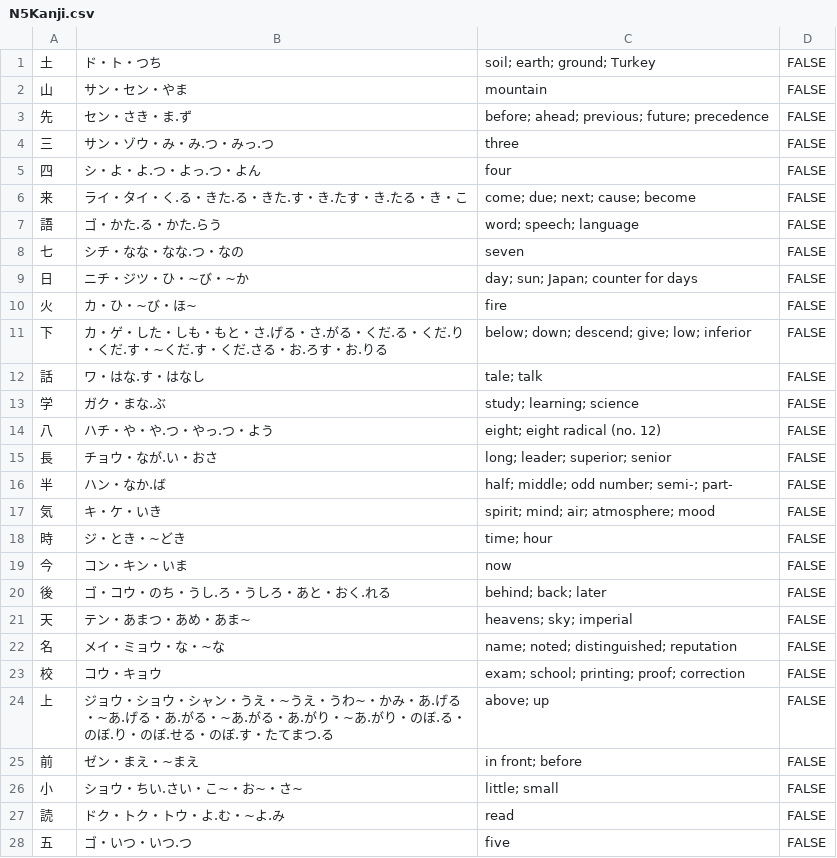
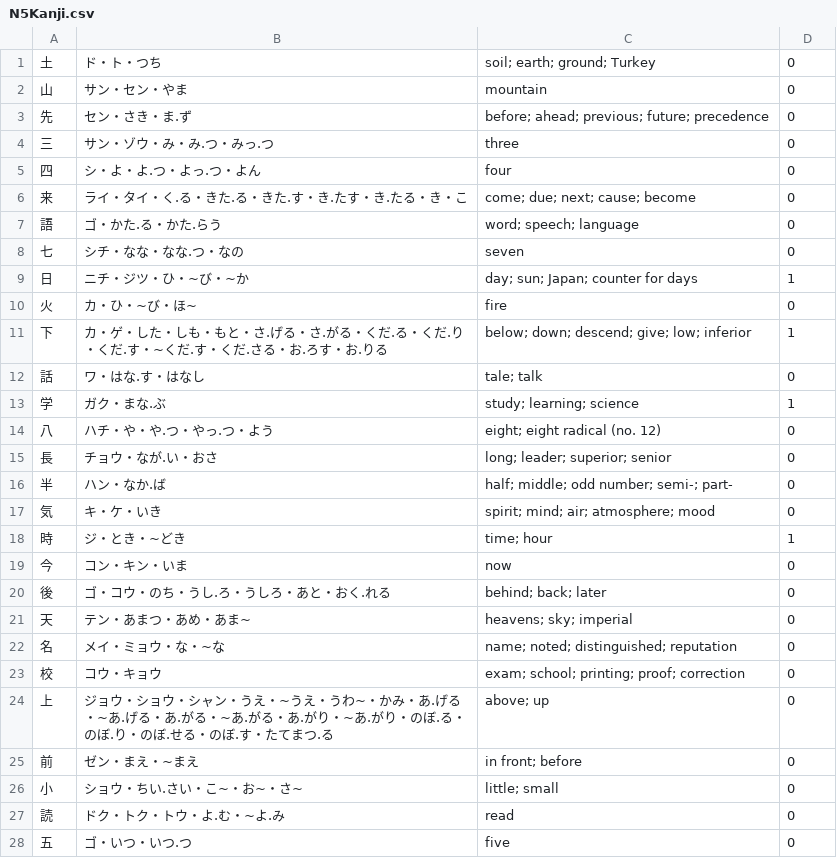
Before and after one commit to eduardob999/kanji-practice-app, a CSV file: practicejapanese/data/N5Kanji.csv, drawn as a sheet; only a part is shown; the diff covers the shown part only.

Commit message:
Add score tracking functionality to quizzes
- Implemented score updating mechanism in filling_quiz.py, kanji_quiz.py, and vocab_quiz.py.
- Added a helper function `update_score` to manage score updates in CSV files.
- Updated user feedback to reflect correct/incorrect answers and log scores accordingly.

```diff
--- a/practicejapanese/data/N5Kanji.csv
+++ b/practicejapanese/data/N5Kanji.csv
@@ -1,28 +1,28 @@
-土,ド・ト・つち,soil; earth; ground; Turkey,FALSE,,
-山,サン・セン・やま,mountain,FALSE,,
-先,セン・さき・ま.ず,before; ahead; previous; future; precedence,FALSE,,
-三,サン・ゾウ・み・み.つ・みっ.つ,three,FALSE,,
-四,シ・よ・よ.つ・よっ.つ・よん,four,FALSE,,
-来,ライ・タイ・く.る・きた.る・きた.す・き.たす・き.たる・き・こ,come; due; next; cause; become,FALSE,,
-語,ゴ・かた.る・かた.らう,word; speech; language,FALSE,,
-七,シチ・なな・なな.つ・なの,seven,FALSE,,
-日,ニチ・ジツ・ひ・~び・~か,day; sun; Japan; counter for days,FALSE,,
-火,カ・ひ・~び・ほ~,fire,FALSE,,
-下,カ・ゲ・した・しも・もと・さ.げる・さ.がる・くだ.る・くだ.り・くだ.す・~くだ.す・くだ.さる・お.ろす・お.りる,below; down; descend; give; low; inferior,FALSE,,
-話,ワ・はな.す・はなし,tale; talk,FALSE,,
-学,ガク・まな.ぶ,study; learning; science,FALSE,,
-八,ハチ・や・や.つ・やっ.つ・よう,eight; eight radical (no. 12),FALSE,,
-長,チョウ・なが.い・おさ,long; leader; superior; senior,FALSE,,
-半,ハン・なか.ば,half; middle; odd number; semi-; part-,FALSE,,
-気,キ・ケ・いき,spirit; mind; air; atmosphere; mood,FALSE,,
-時,ジ・とき・~どき,time; hour,FALSE,,
-今,コン・キン・いま,now,FALSE,,
-後,ゴ・コウ・のち・うし.ろ・うしろ・あと・おく.れる,behind; back; later,FALSE,,
-天,テン・あまつ・あめ・あま~,heavens; sky; imperial,FALSE,,
-名,メイ・ミョウ・な・~な,name; noted; distinguished; reputation,FALSE,,
-校,コウ・キョウ,exam; school; printing; proof; correction,FALSE,,
-上,ジョウ・ショウ・シャン・うえ・~うえ・うわ~・かみ・あ.げる・~あ.げる・あ.がる・~あ.がる・あ.がり・~あ.がり・のぼ.る・のぼ.り・のぼ.せる・のぼ.す・たてまつ.る,above; up,FALSE,,
-前,ゼン・まえ・~まえ,in front; before,FALSE,,
-小,ショウ・ちい.さい・こ~・お~・さ~,little; small,FALSE,,
-読,ドク・トク・トウ・よ.む・~よ.み,read,FALSE,,
-五,ゴ・いつ・いつ.つ,five,FALSE,,
+土,ド・ト・つち,soil; earth; ground; Turkey,0
+山,サン・セン・やま,mountain,0
+先,セン・さき・ま.ず,before; ahead; previous; future; precedence,0
+三,サン・ゾウ・み・み.つ・みっ.つ,three,0
+四,シ・よ・よ.つ・よっ.つ・よん,four,0
+来,ライ・タイ・く.る・きた.る・きた.す・き.たす・き.たる・き・こ,come; due; next; cause; become,0
+語,ゴ・かた.る・かた.らう,word; speech; language,0
+七,シチ・なな・なな.つ・なの,seven,0
+日,ニチ・ジツ・ひ・~び・~か,day; sun; Japan; counter for days,1
+火,カ・ひ・~び・ほ~,fire,0
+下,カ・ゲ・した・しも・もと・さ.げる・さ.がる・くだ.る・くだ.り・くだ.す・~くだ.す・くだ.さる・お.ろす・お.りる,below; down; descend; give; low; inferior,1
+話,ワ・はな.す・はなし,tale; talk,0
+学,ガク・まな.ぶ,study; learning; science,1
+八,ハチ・や・や.つ・やっ.つ・よう,eight; eight radical (no. 12),0
+長,チョウ・なが.い・おさ,long; leader; superior; senior,0
+半,ハン・なか.ば,half; middle; odd number; semi-; part-,0
+気,キ・ケ・いき,spirit; mind; air; atmosphere; mood,0
+時,ジ・とき・~どき,time; hour,1
+今,コン・キン・いま,now,0
+後,ゴ・コウ・のち・うし.ろ・うしろ・あと・おく.れる,behind; back; later,0
+天,テン・あまつ・あめ・あま~,heavens; sky; imperial,0
+名,メイ・ミョウ・な・~な,name; noted; distinguished; reputation,0
+校,コウ・キョウ,exam; school; printing; proof; correction,0
+上,ジョウ・ショウ・シャン・うえ・~うえ・うわ~・かみ・あ.げる・~あ.げる・あ.がる・~あ.がる・あ.がり・~あ.がり・のぼ.る・のぼ.り・のぼ.せる・のぼ.す・たてまつ.る,above; up,0
+前,ゼン・まえ・~まえ,in front; before,0
+小,ショウ・ちい.さい・こ~・お~・さ~,little; small,0
+読,ドク・トク・トウ・よ.む・~よ.み,read,0
+五,ゴ・いつ・いつ.つ,five,0
```
Also changed, not shown: 51 edited cells elsewhere in this file, practicejapanese/data/N5Grammar.csv, 7 other files.
